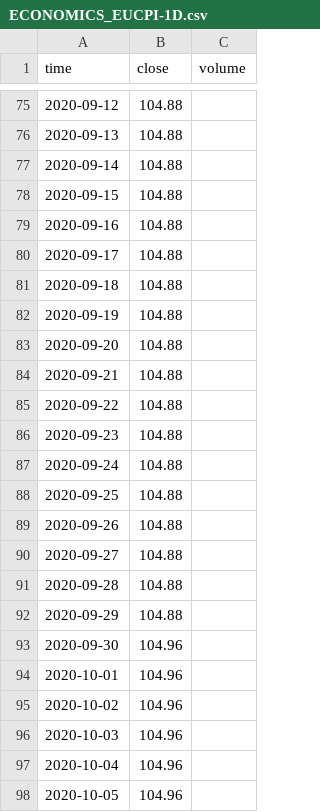
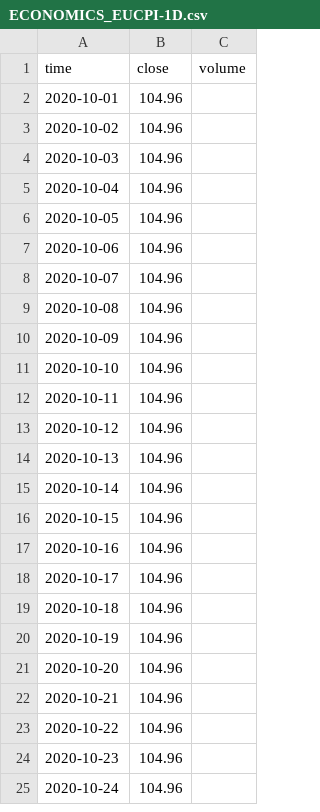
Before and after one commit to nguyenlog205/tmh2025-vong2, a CSV file: data/sliver/macro_economic_data/growth_and_inflation/ECONOMICS_EUCPI-1D.csv, drawn as a sheet; only a part is shown, gaps mark what is left out; the shorter side is filled out with more unchanged rows; the diff covers the shown part only.

```diff
--- a/data/sliver/macro_economic_data/growth_and_inflation/ECONOMICS_EUCPI-1D.csv
+++ b/data/sliver/macro_economic_data/growth_and_inflation/ECONOMICS_EUCPI-1D.csv
@@ -75,20 +2 @@ time,close,volume
-2020-09-12,104.88,
-2020-09-13,104.88,
-2020-09-14,104.88,
-2020-09-15,104.88,
-2020-09-16,104.88,
-2020-09-17,104.88,
-2020-09-18,104.88,
-2020-09-19,104.88,
-2020-09-20,104.88,
-2020-09-21,104.88,
-2020-09-22,104.88,
-2020-09-23,104.88,
-2020-09-24,104.88,
-2020-09-25,104.88,
-2020-09-26,104.88,
-2020-09-27,104.88,
-2020-09-28,104.88,
-2020-09-29,104.88,
-2020-09-30,104.96,
 2020-10-01,104.96,
```
Also changed, not shown: 73 removed rows elsewhere in this file, data/sliver/macro_economic_data/growth_and_inflation/ECONOMICS_ USCPI-1D.csv, data/sliver/macro_economic_data/growth_and_inflation/ECONOMICS_CHGDPCP_1D.csv, 17 other files.
